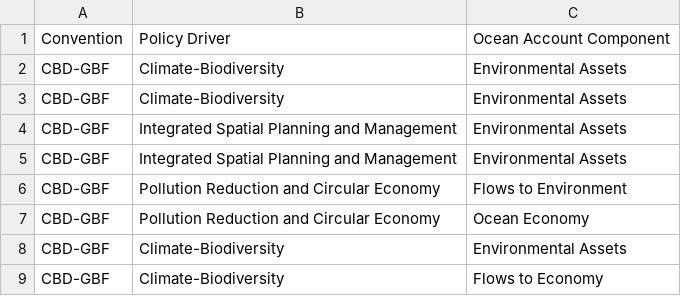
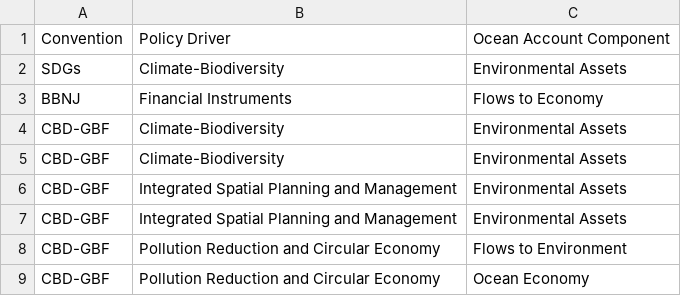
Before and after one commit to MariaGAlarcon/environmental-conventions-data.csv, a CSV file: C-PD-OA.csv, drawn as a sheet; only a part is shown; the shorter side is filled out with more unchanged rows; the diff names each change by its address in the sheet, - before the commit and + after, or states it on an @@ line.

Commit message:
Update C-PD-OA.csv

```diff
--- a/C-PD-OA.csv
+++ b/C-PD-OA.csv
+row 2: SDGs | Climate-Biodiversity | Environmental Assets
+row 3: BBNJ | Financial Instruments | Flows to Economy
```
